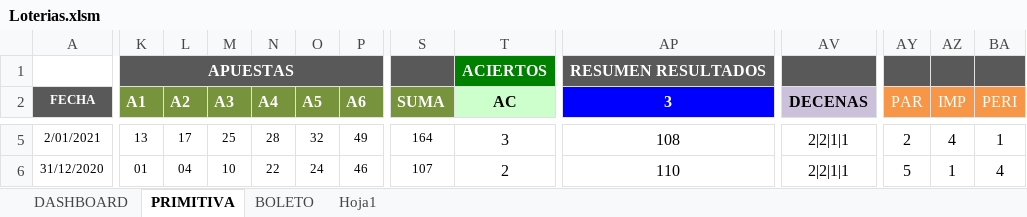
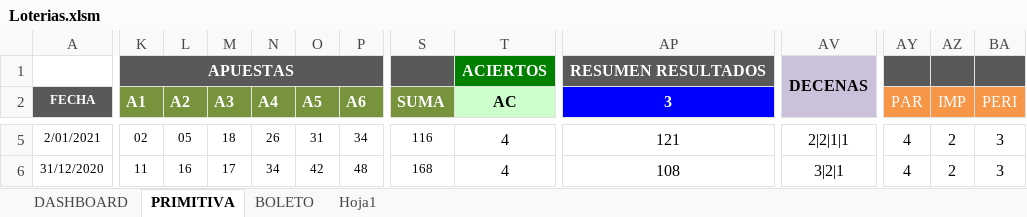
Before and after one commit to jaleo56/Loterias, an Excel workbook: Loterias.xlsm, sheet PRIMITIVA, drawn as a sheet; only a part is shown, gaps mark what is left out; values as stored, in another font and other column widths than the file's, no borders; charts and pictures and conditional formats not drawn; the diff covers the shown part only; the diff names each change by its address in the sheet, - before the commit and + after, or states it on an @@ line.

Commit message:
Fecha ganadora

```diff
--- a/Loterias.xlsm (sheet PRIMITIVA)
+++ b/Loterias.xlsm (sheet PRIMITIVA)
-AV1: (empty)
+AV1: DECENAS
-AV1 fill: #595959
+AV1 fill: #CCC1DA
+AV1:AV2 merged
-AV2: DECENAS
+AV2: (empty)
-K5 (A1): 13
+K5 (A1): 02
-L5 (A2): 17
+L5 (A2): 05
-M5 (A3): 25
+M5 (A3): 18
-N5 (A4): 28
+N5 (A4): 26
-O5 (A5): 32
+O5 (A5): 31
-P5 (A6): 49
+P5 (A6): 34
-S5 (SUMA): 164
+S5 (SUMA): 116
-T5 (AC): 3
+T5 (AC): 4
-AP5 (3): 108
+AP5 (3): 121
-AY5 (PAR): 2
+AY5 (PAR): 4
-AZ5 (IMP): 4
+AZ5 (IMP): 2
-BA5 (PERI): 1
+BA5 (PERI): 3
-K6 (A1): 01
+K6 (A1): 11
-L6 (A2): 04
+L6 (A2): 16
-M6 (A3): 10
+M6 (A3): 17
-N6 (A4): 22
+N6 (A4): 34
-O6 (A5): 24
+O6 (A5): 42
-P6 (A6): 46
+P6 (A6): 48
-S6 (SUMA): 107
+S6 (SUMA): 168
-T6 (AC): 2
+T6 (AC): 4
-AP6 (3): 110
+AP6 (3): 108
-AV6: 2|2|1|1
+AV6: 3|2|1
-AY6 (PAR): 5
+AY6 (PAR): 4
-AZ6 (IMP): 1
+AZ6 (IMP): 2
-BA6 (PERI): 4
+BA6 (PERI): 3
```
Also changed, not shown: other rows of this sheet, 5 other files.
